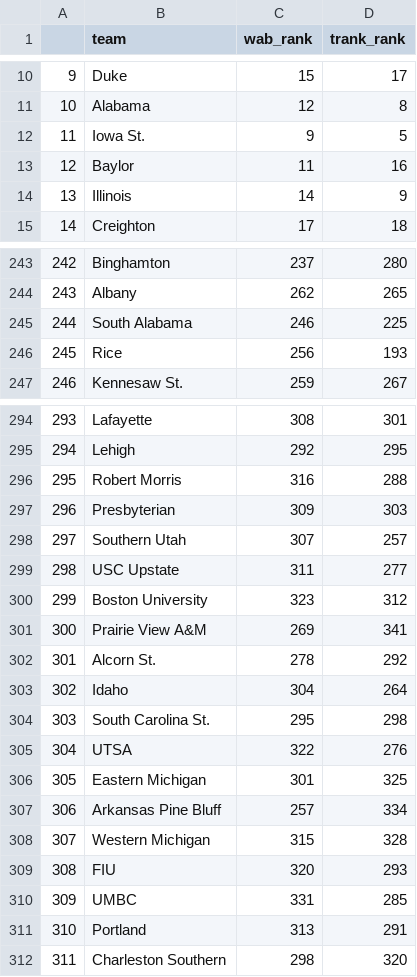
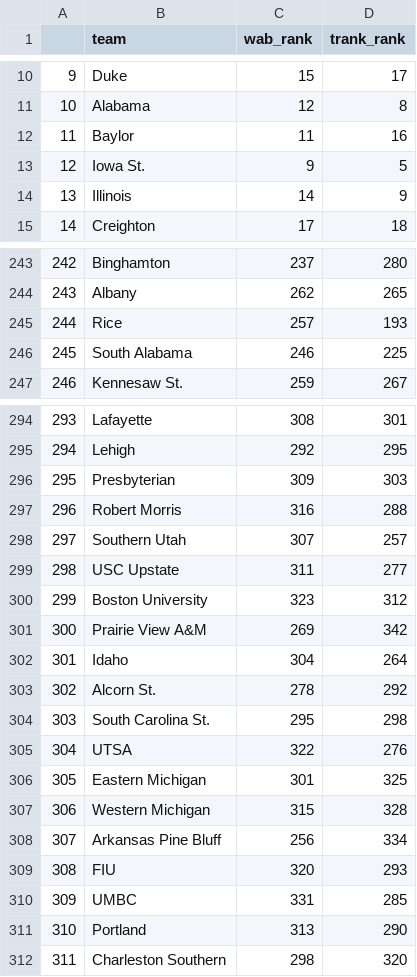
Before and after one commit to gallochris/wab_data_job, a CSV file: data/wab_rank.csv, drawn as a sheet; only a part is shown, gaps mark what is left out; removed rows and columns are numbered as before the commit, all else as after; the diff covers the shown part only; the diff names each change by its address in the sheet, - before the commit and + after, or states it on an @@ line.

```diff
--- a/data/wab_rank.csv
+++ b/data/wab_rank.csv
@@ row 13 moved to row 12: 11 @@
@@ column A renumbered between rows 13 and 362 @@
+row 245: 244 | Rice | 257 | 193
-row 246: 245 | Rice | 256 | 193
@@ row 297 moved to row 296: 295 @@
-D301 (trank_rank): 341
+D301 (trank_rank): 342
@@ row 303 moved to row 302: 301 @@
-row 307: 306 | Arkansas Pine Bluff | 257 | 334
+row 308: 307 | Arkansas Pine Bluff | 256 | 334
-D311 (trank_rank): 291
+D311 (trank_rank): 290
```
Also changed, not shown: 7 added rows, 7 removed rows, 38 moved rows and 29 edited cells elsewhere in this file, data/clean_played_tbl.csv, data/future_sched_rtg.csv, 1 other file.
